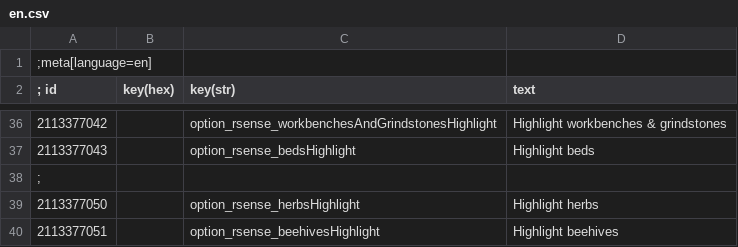
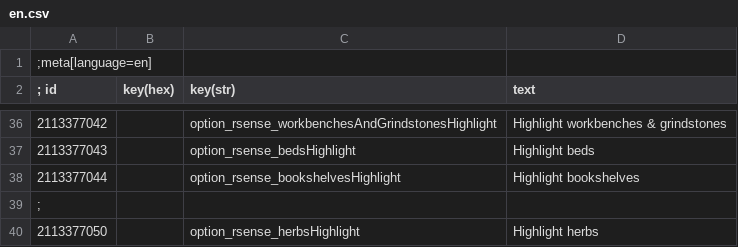
Before and after one commit to Benna96/witcher-3-reasonable-senses-configurable, a CSV file: src/main/localization/en.csv, drawn as a sheet; only a part is shown, gaps mark what is left out; the shorter side is filled out with more unchanged rows; the diff names each change by its address in the sheet, - before the commit and + after, or states it on an @@ line.

Commit message:
Add bookshelf highlight option
Closes GH-6

```diff
--- a/src/main/localization/en.csv
+++ b/src/main/localization/en.csv
+row 38: 2113377044 |  | option_rsense_bookshelvesHighlight | Highlight bookshelves
```
Also changed, not shown: 3 other files.
